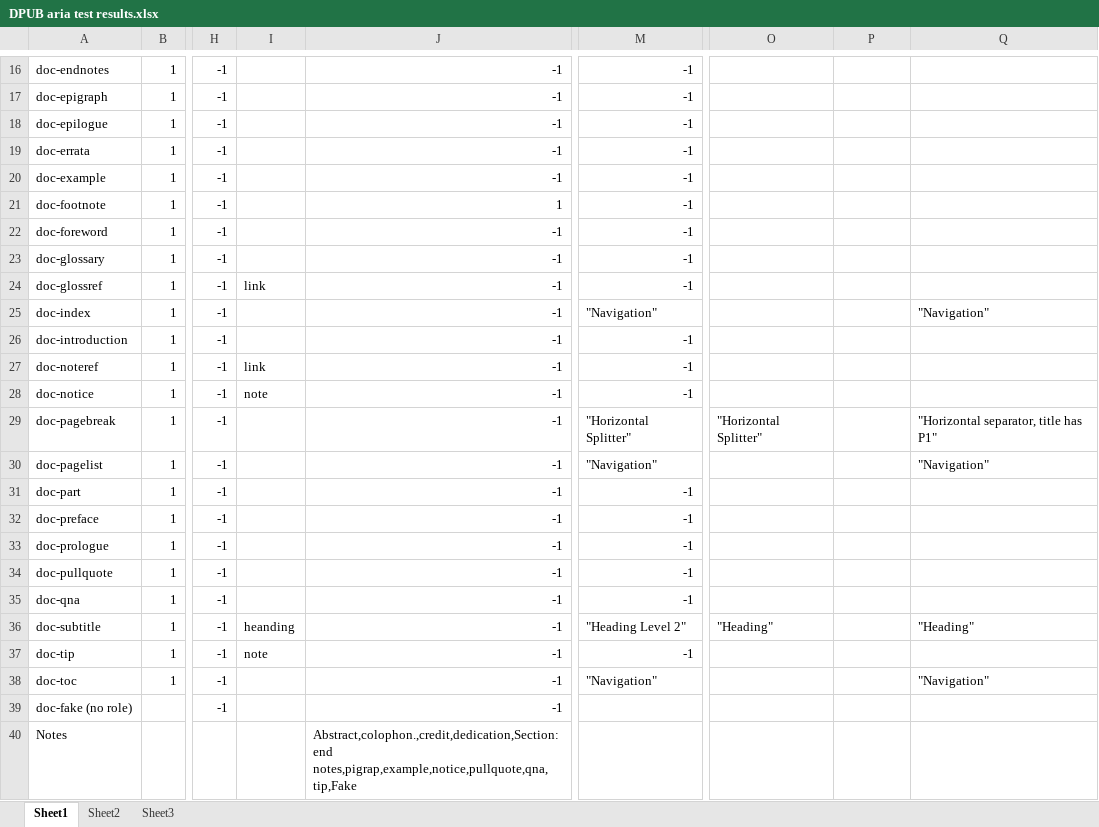
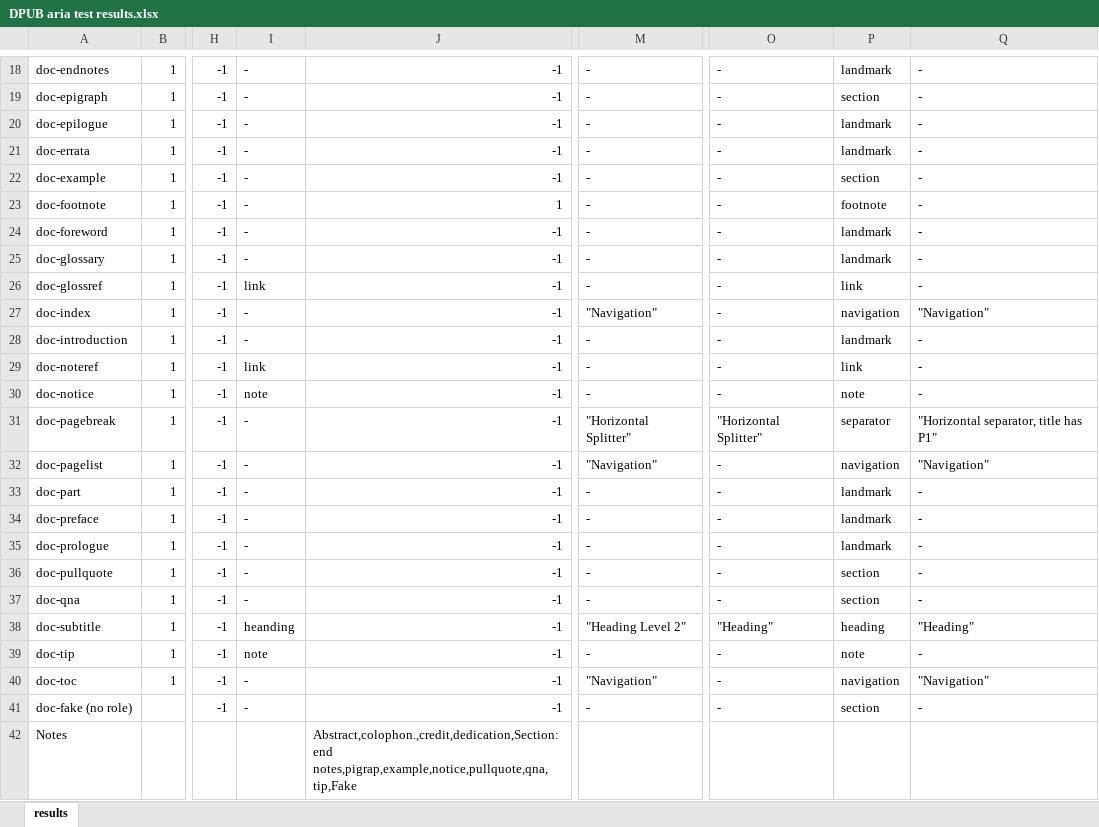
Before and after one commit to daisy/transitiontoepub, an Excel workbook: dpub-aria-testing/test-results/DPUB aria test results.xlsx, sheet results, drawn as a sheet; only a part is shown, gaps mark what is left out; values as stored, in another font and other column widths than the file's, no borders; addresses are those after the commit; the diff covers the shown part only; the diff names each change by its address in the sheet, - before the commit and + after, or states it on an @@ line.

```diff
--- a/dpub-aria-testing/test-results/DPUB aria test results.xlsx (sheet results)
+++ b/dpub-aria-testing/test-results/DPUB aria test results.xlsx (sheet results)
-sheet tab: Sheet1
+sheet tab: results
-sheet tab: Sheet2
-sheet tab: Sheet3
-I18:I25: (empty)
+I18:I25: -
-M18:M26: -1
+M18:M26: -
-O18:O30: (empty)
+O18:O30: -
-P18: (empty)
+P18: landmark
-Q18:Q26: (empty)
+Q18:Q26: -
-P19: (empty)
+P19: section
-P20:P21: (empty)
+P20:P21: landmark
-P22: (empty)
+P22: section
-P23: (empty)
+P23: footnote
-P24:P25: (empty)
+P24:P25: landmark
-P26: (empty)
+P26: link
-I27:I28: (empty)
+I27:I28: -
-P27: (empty)
+P27: navigation
-M28:M30: -1
+M28:M30: -
-P28: (empty)
+P28: landmark
-Q28:Q30: (empty)
+Q28:Q30: -
-P29: (empty)
+P29: link
-P30: (empty)
+P30: note
-I31:I37: (empty)
+I31:I37: -
-P31: (empty)
+P31: separator
-O32:O37: (empty)
+O32:O37: -
-P32: (empty)
+P32: navigation
-M33:M37: -1
+M33:M37: -
-P33:P35: (empty)
+P33:P35: landmark
-Q33:Q37: (empty)
+Q33:Q37: -
-P36:P37: (empty)
+P36:P37: section
-P38: (empty)
+P38: heading
-M39: -1
+M39: -
-O39:O41: (empty)
+O39:O41: -
-P39: (empty)
+P39: note
-Q39: (empty)
+Q39: -
-I40:I41: (empty)
+I40:I41: -
-P40: (empty)
+P40: navigation
-M41: (empty)
+M41: -
-P41: (empty)
+P41: section
-Q41: (empty)
+Q41: -
```
Also changed, not shown: 3 added rows, 1 removed row and 66 edited cells elsewhere in this sheet.
